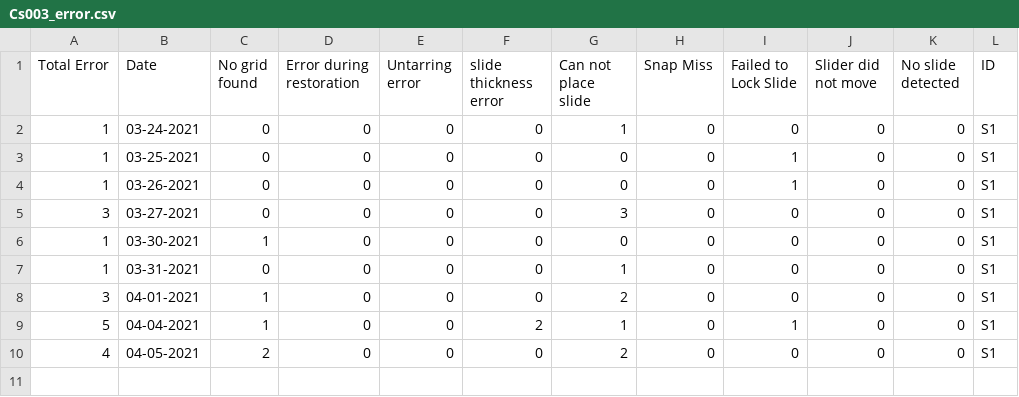
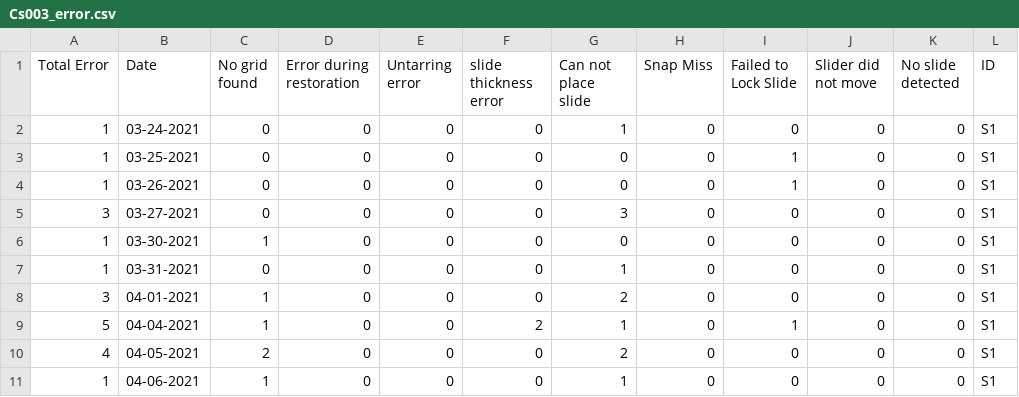
Before and after one commit to MONSTERharper/extra, a CSV file: Cs003_error.csv, drawn as a sheet; the diff names each change by its address in the sheet, - before the commit and + after, or states it on an @@ line.

Commit message:
Update Cs003_error.csv

```diff
--- a/Cs003_error.csv
+++ b/Cs003_error.csv
+row 11: 1 | 04-06-2021 | 1 | 0 | 0 | 0 | 1 | 0 | 0 | 0 | 0 | S1
```
